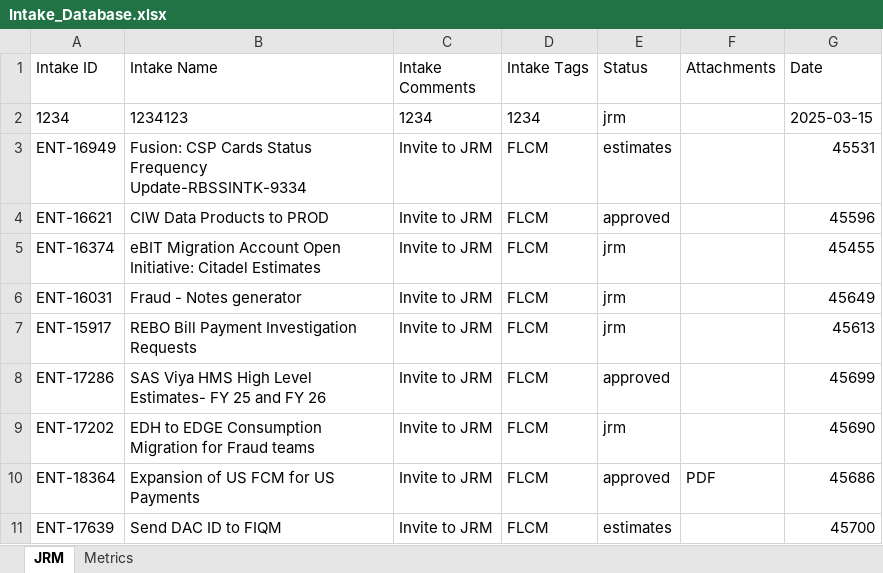
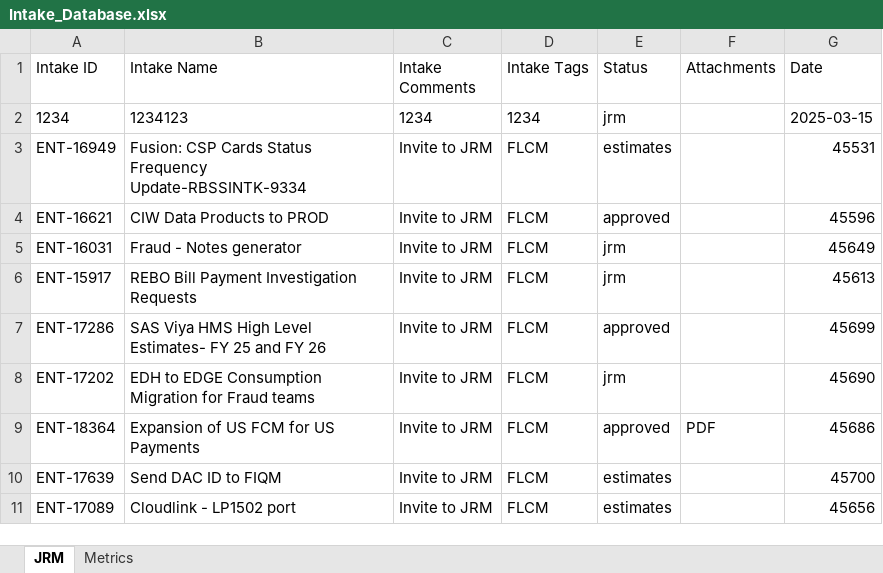
Before and after one commit to Parthiv18/intake, an Excel workbook: Intake_Database.xlsx, sheet JRM, drawn as a sheet; only a part is shown; the shorter side is filled out with more unchanged rows; values as stored, in another font and other column widths than the file's, no borders; the diff names each change by its address in the sheet, - before the commit and + after, or states it on an @@ line.

Commit message:
Delete card ENT-16374

```diff
--- a/Intake_Database.xlsx (sheet JRM)
+++ b/Intake_Database.xlsx (sheet JRM)
-row 5: ENT-16374 | eBIT Migration Account Open Initiative: Citadel Estimates | Invite to JRM | FLCM | jrm |  | 45455
```
